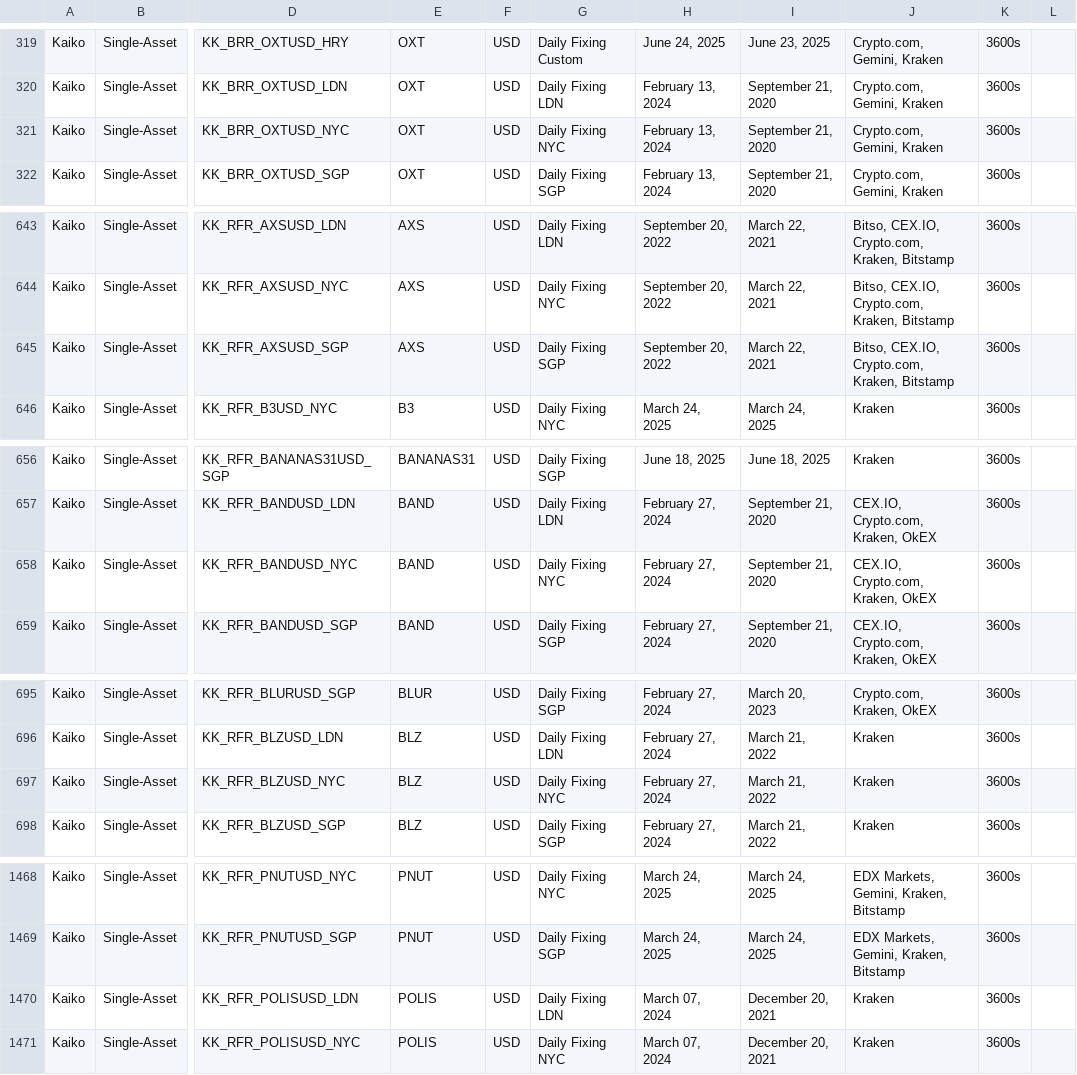
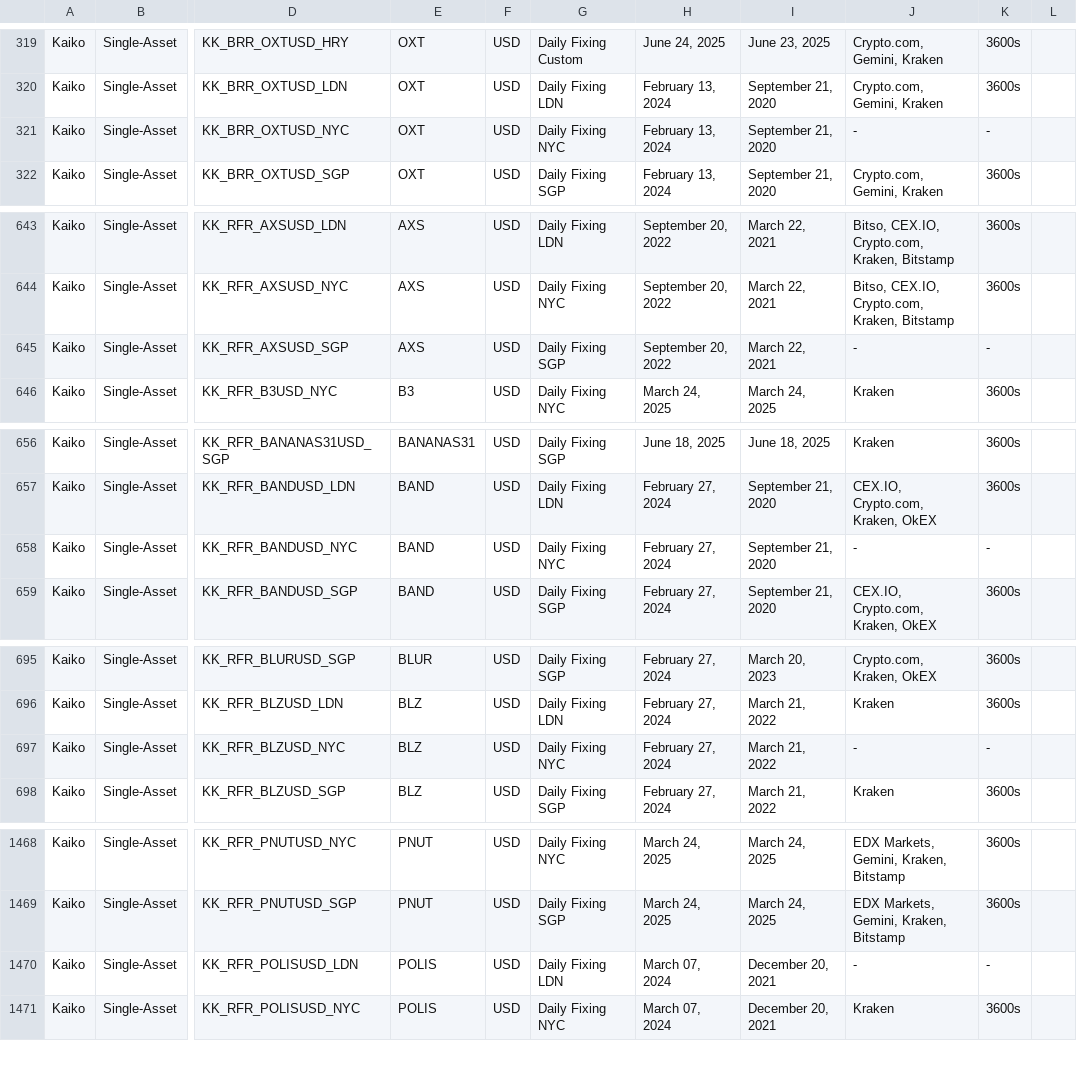
Before and after one commit to rdavill/kaiko_indices_coverage, a CSV file: Reference_Rates_Coverage.csv, drawn as a sheet; only a part is shown, gaps mark what is left out; the diff covers the shown part only; the diff names each change by its address in the sheet, - before the commit and + after, or states it on an @@ line.

```diff
--- a/Reference_Rates_Coverage.csv
+++ b/Reference_Rates_Coverage.csv
-J321: Crypto.com, Gemini, Kraken
+J321: -
-K321: 3600s
+K321: -
-J645: Bitso, CEX.IO, Crypto.com, Kraken, Bitstamp
+J645: -
-K645: 3600s
+K645: -
-J658: CEX.IO, Crypto.com, Kraken, OkEX
+J658: -
-K658: 3600s
+K658: -
-J697: Kraken
+J697: -
-K697: 3600s
+K697: -
-J1470: Kraken
+J1470: -
-K1470: 3600s
+K1470: -
```
Also changed, not shown: 8 edited cells elsewhere in this file.
